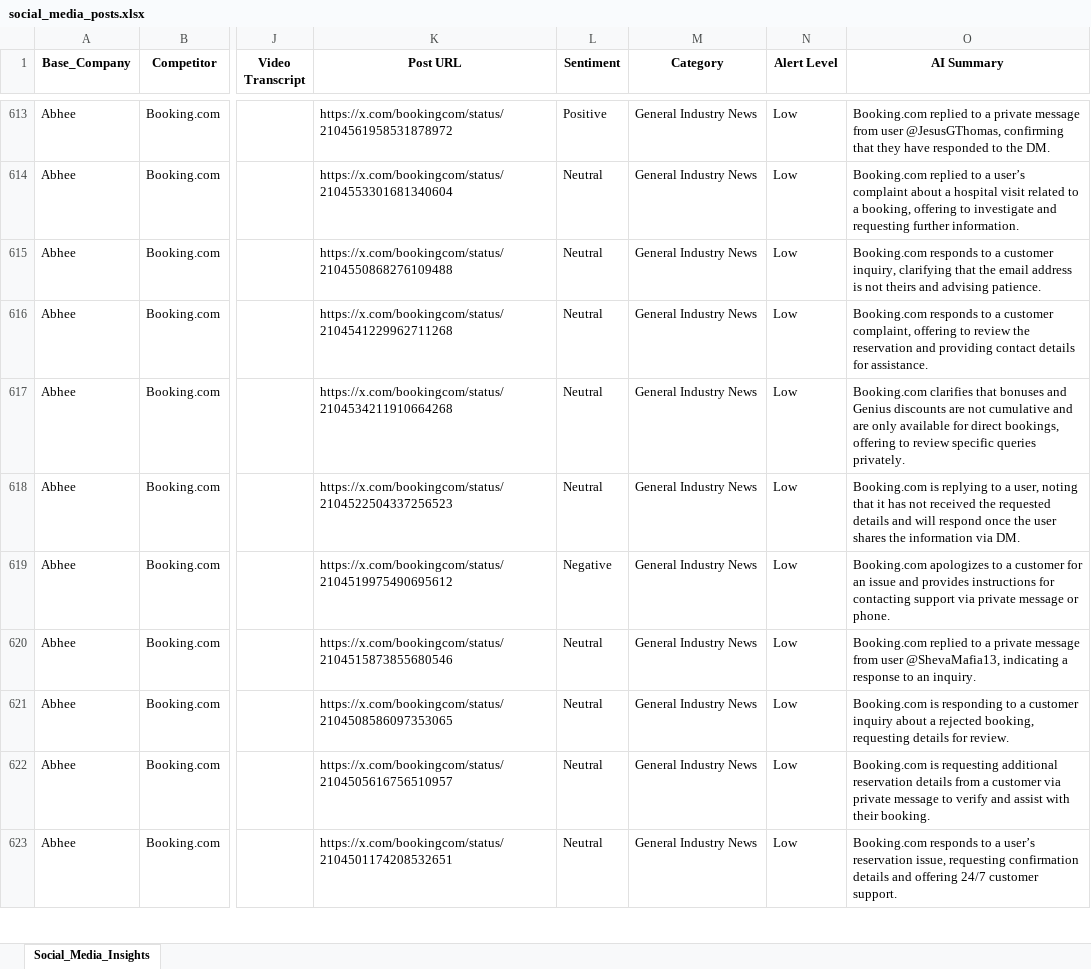
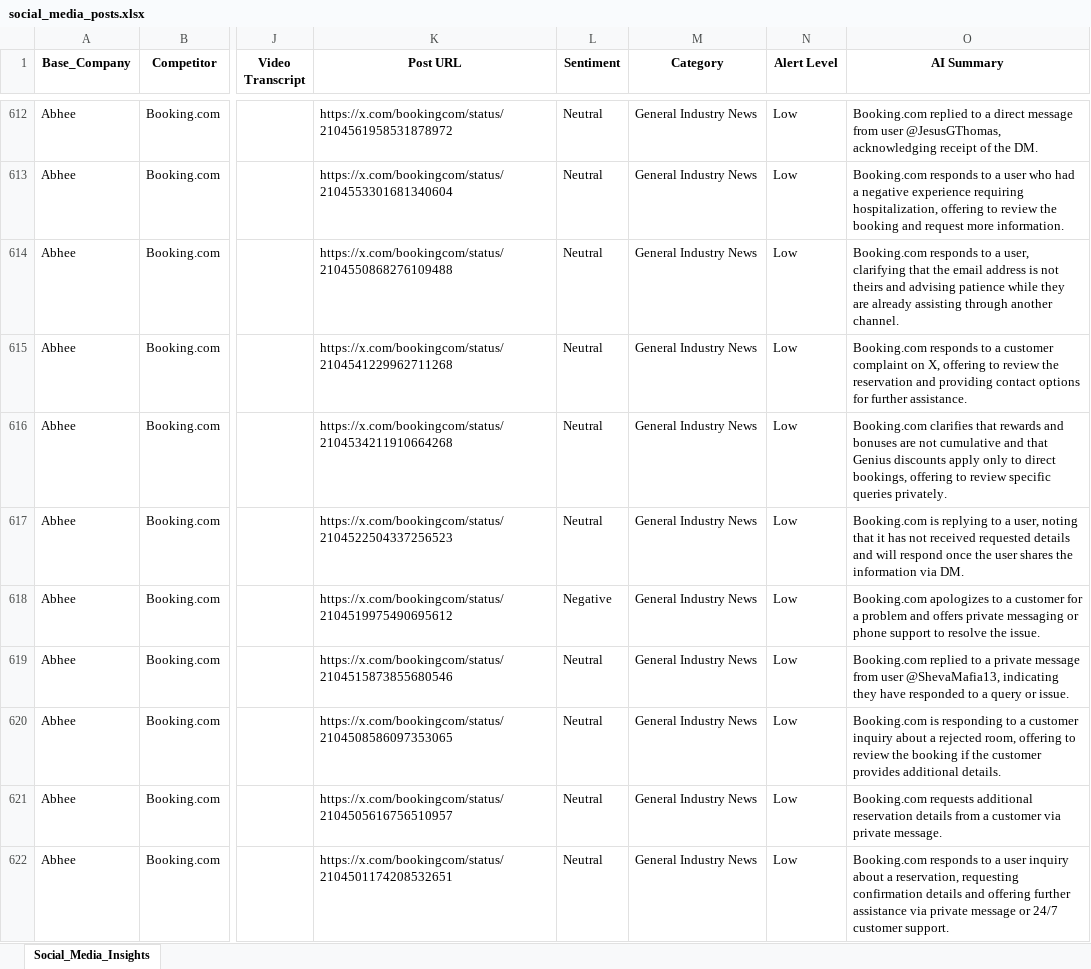
Before and after one commit to dmohanraj78/tabhidashboard, an Excel workbook: News_Dashboard/data/social_media_posts.xlsx, sheet Social_Media_Insights, drawn as a sheet; only a part is shown, gaps mark what is left out; values as stored, in another font and other column widths than the file's, no borders; addresses are those after the commit; the diff covers the shown part only; the diff names each change by its address in the sheet, - before the commit and + after, or states it on an @@ line.

```diff
--- a/News_Dashboard/data/social_media_posts.xlsx (sheet Social_Media_Insights)
+++ b/News_Dashboard/data/social_media_posts.xlsx (sheet Social_Media_Insights)
-L612 (Sentiment): Positive
+L612 (Sentiment): Neutral
-O612 (AI Summary): …to a private message from user @JesusGThomas, confirming that they have responded to the DM.
+O612 (AI Summary): …to a direct message from user @JesusGThomas, acknowledging receipt of the DM.
-O613 (AI Summary): Booking.com replied to a user’s complaint about a hospital visit related to a booking, offering to investigate and requesting further information.
+O613 (AI Summary): Booking.com responds to a user who had a negative experience requiring hospitalization, offering to review the booking and request more information.
-O614 (AI Summary): …to a customer inquiry, clarifying that the email address is not theirs and advising patience.
+O614 (AI Summary): …to a user, clarifying that the email address is not theirs and advising patience while they are already assisting through another channel.
-O615 (AI Summary): …a customer complaint, offering to review the reservation and providing contact details for assistance.
+O615 (AI Summary): …a customer complaint on X, offering to review the reservation and providing contact options for further assistance.
-O616 (AI Summary): …clarifies that bonuses and Genius discounts are not cumulative and are only available for direct bookings,…
+O616 (AI Summary): …clarifies that rewards and bonuses are not cumulative and that Genius discounts apply only to direct bookings,…
-O617 (AI Summary): …not received the requested details…
+O617 (AI Summary): …not received requested details…
-O618 (AI Summary): …customer for an issue and provides instructions for contacting support via private message or phone.
+O618 (AI Summary): …customer for a problem and offers private messaging or phone support to resolve the issue.
-O619 (AI Summary): …@ShevaMafia13, indicating a response to an inquiry.
+O619 (AI Summary): …@ShevaMafia13, indicating they have responded to a query or issue.
-O620 (AI Summary): …a rejected booking, requesting details for review.
+O620 (AI Summary): …a rejected room, offering to review the booking if the customer provides additional details.
-O621 (AI Summary): Booking.com is requesting additional reservation details from a customer via private message to verify and assist with their booking.
+O621 (AI Summary): Booking.com requests additional reservation details from a customer via private message.
-O622 (AI Summary): …to a user’s reservation issue, requesting confirmation details and offering 24/7 customer…
+O622 (AI Summary): …to a user inquiry about a reservation, requesting confirmation details and offering further assistance via private message or 24/7 customer…
```
Also changed, not shown: 1 added row, 1 removed row and 44 edited cells elsewhere in this sheet.
